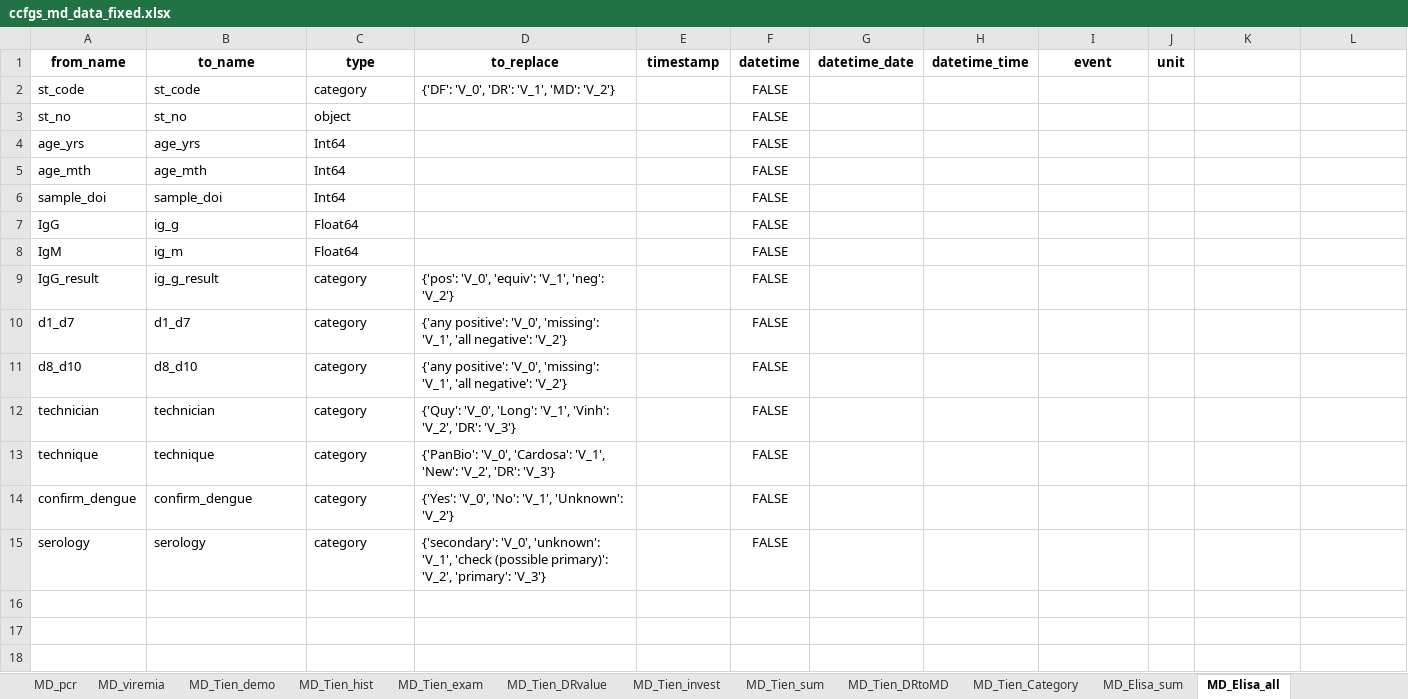
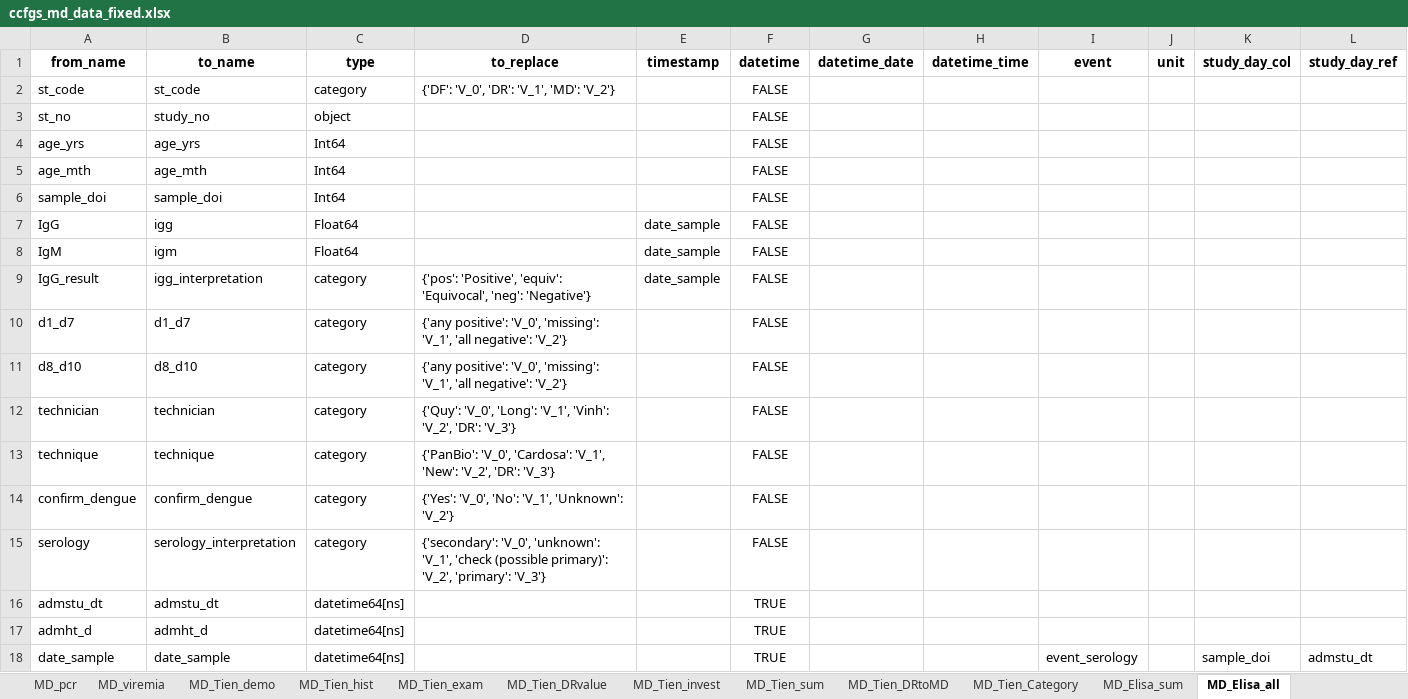
Before and after one commit to bahp/datablend, an Excel workbook: examples/oucru/oucru-md/resources/outputs/templates/ccfgs_md_data_fixed.xlsx, sheet MD_Elisa_all, drawn as a sheet; values as stored, in another font and other column widths than the file's, no borders; the diff names each change by its address in the sheet, - before the commit and + after, or states it on an @@ line.

```diff
--- a/examples/oucru/oucru-md/resources/outputs/templates/ccfgs_md_data_fixed.xlsx (sheet MD_Elisa_all)
+++ b/examples/oucru/oucru-md/resources/outputs/templates/ccfgs_md_data_fixed.xlsx (sheet MD_Elisa_all)
-K1: (empty)
+K1: study_day_col
-L1: (empty)
+L1: study_day_ref
-B3 (to_name): st_no
+B3 (to_name): study_no
-B7 (to_name): ig_g
+B7 (to_name): igg
-E7:E9 (timestamp): (empty)
+E7:E9 (timestamp): date_sample
-B8 (to_name): ig_m
+B8 (to_name): igm
-B9 (to_name): ig_g_result
+B9 (to_name): igg_interpretation
-D9 (to_replace): {'pos': 'V_0', 'equiv': 'V_1', 'neg': 'V_2'}
+D9 (to_replace): {'pos': 'Positive', 'equiv': 'Equivocal', 'neg': 'Negative'}
-B15 (to_name): serology
+B15 (to_name): serology_interpretation
+row 16: admstu_dt | admstu_dt | datetime64[ns] |  |  | TRUE
+row 17: admht_d | admht_d | datetime64[ns] |  |  | TRUE
+row 18: date_sample | date_sample | datetime64[ns] |  |  | TRUE |  |  | event_serology |  | sample_doi | admstu_dt
```
Also changed, not shown: sheet MD_clinical, sheet MD_lab, sheet MD_viremia, sheet MD_Tien_DRvalue, sheet MD_pcr, examples/oucru/oucru-01nva/resources/outputs/templates/ccfgs_01nva_data_fixed.xlsx, examples/oucru/oucru-13dx/resources/outputs/templates/ccfgs_13dx_data_fixed.xlsx, 7 other files.
